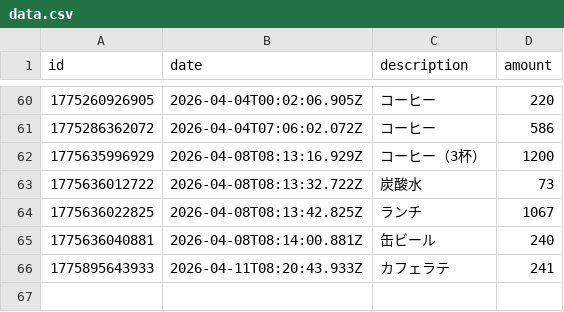
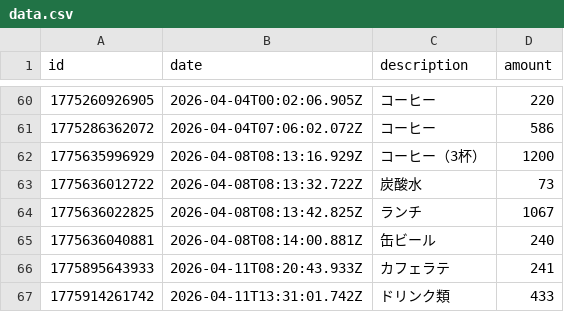
Before and after one commit to naoyamashita/expense-tracker, a CSV file: data.csv, drawn as a sheet; only a part is shown, gaps mark what is left out.

Commit message:
Update data.csv

```diff
--- a/data.csv
+++ b/data.csv
@@ -66 +66,2 @@ id,date,description,amount
 1775895643933,2026-04-11T08:20:43.933Z,"カフェラテ",241
+1775914261742,2026-04-11T13:31:01.742Z,"ドリンク類",433
```
